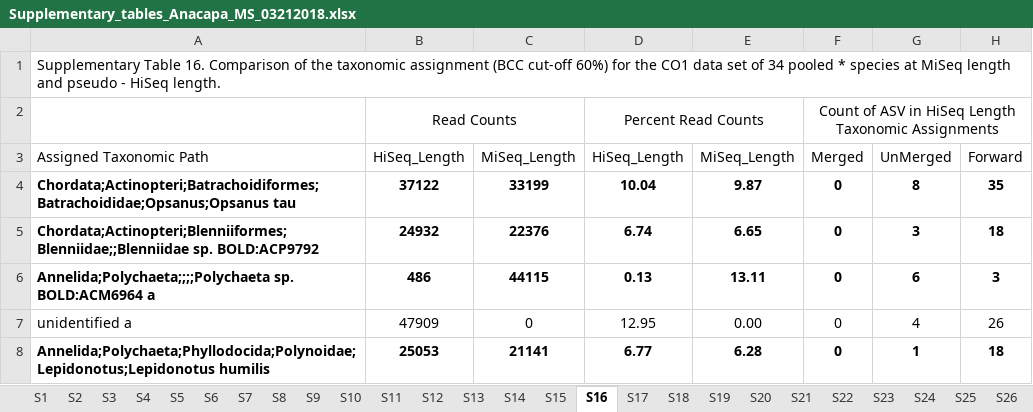
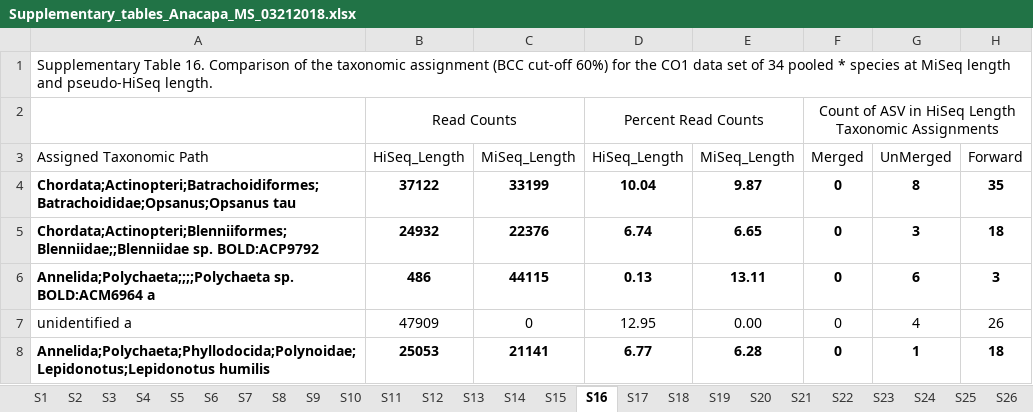
Before and after one commit to limey-bean/Anacapa, an Excel workbook: figures/MS_Fig_Tables/Supplementary_tables_Anacapa_MS_03212018.xlsx, sheet S16, drawn as a sheet; only a part is shown; values as stored, in another font and other column widths than the file's, no borders; charts and pictures and conditional formats not drawn; the diff names each change by its address in the sheet, - before the commit and + after, or states it on an @@ line.

```diff
--- a/figures/MS_Fig_Tables/Supplementary_tables_Anacapa_MS_03212018.xlsx (sheet S16)
+++ b/figures/MS_Fig_Tables/Supplementary_tables_Anacapa_MS_03212018.xlsx (sheet S16)
-A1: …length and pseudo - HiSeq length.
+A1: …length and pseudo-HiSeq length.
```
Also changed, not shown: sheet S2, sheet S3, sheet S1, other sheet tabs, figures-and-tables-for-the-Github/tables_for_github.xlsx, 27 other files.
